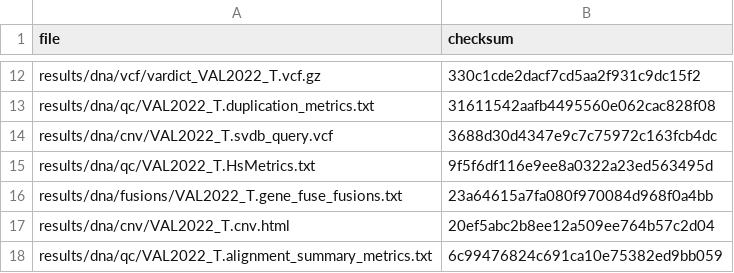
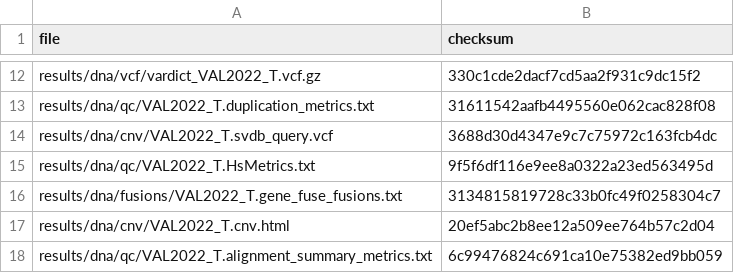
Before and after one commit to genomic-medicine-sweden/Twist_Solid, a TSV file: .tests/jenkins/test_input_VAL2022.tsv, drawn as a sheet; only a part is shown, gaps mark what is left out.

Commit message:
fix: update checksum

```diff
--- a/.tests/jenkins/test_input_VAL2022.tsv
+++ b/.tests/jenkins/test_input_VAL2022.tsv
@@ -15,3 +15,3 @@ results/dna/cnv/VAL2022_T.svdb_query.vcf	3688d30d4347e9c7c75972c163fcb4dc
 results/dna/qc/VAL2022_T.HsMetrics.txt	9f5f6df116e9ee8a0322a23ed563495d
-results/dna/fusions/VAL2022_T.gene_fuse_fusions.txt	23a64615a7fa080f970084d968f0a4bb
+results/dna/fusions/VAL2022_T.gene_fuse_fusions.txt	3134815819728c33b0fc49f0258304c7
 results/dna/cnv/VAL2022_T.cnv.html	20ef5abc2b8ee12a509ee764b57c2d04
```
